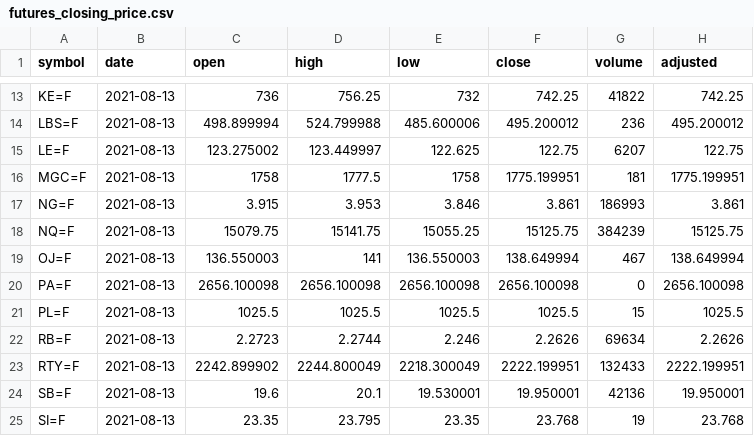
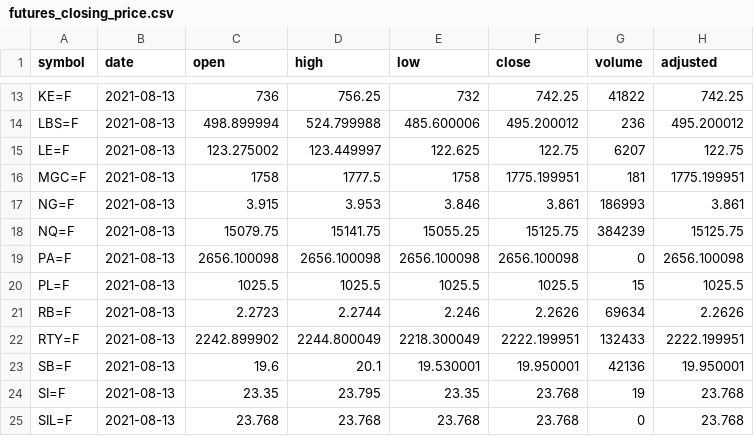
Before and after one commit to codingfinance/misc, a CSV file: futures_closing_price.csv, drawn as a sheet; only a part is shown, gaps mark what is left out; the shorter side is filled out with more unchanged rows; the diff names each change by its address in the sheet, - before the commit and + after, or states it on an @@ line.

```diff
--- a/futures_closing_price.csv
+++ b/futures_closing_price.csv
-row 19: OJ=F | 2021-08-13 | 136.550003 | 141 | 136.550003 | 138.649994 | 467 | 138.649994
```
Also changed, not shown: 1 other file.
